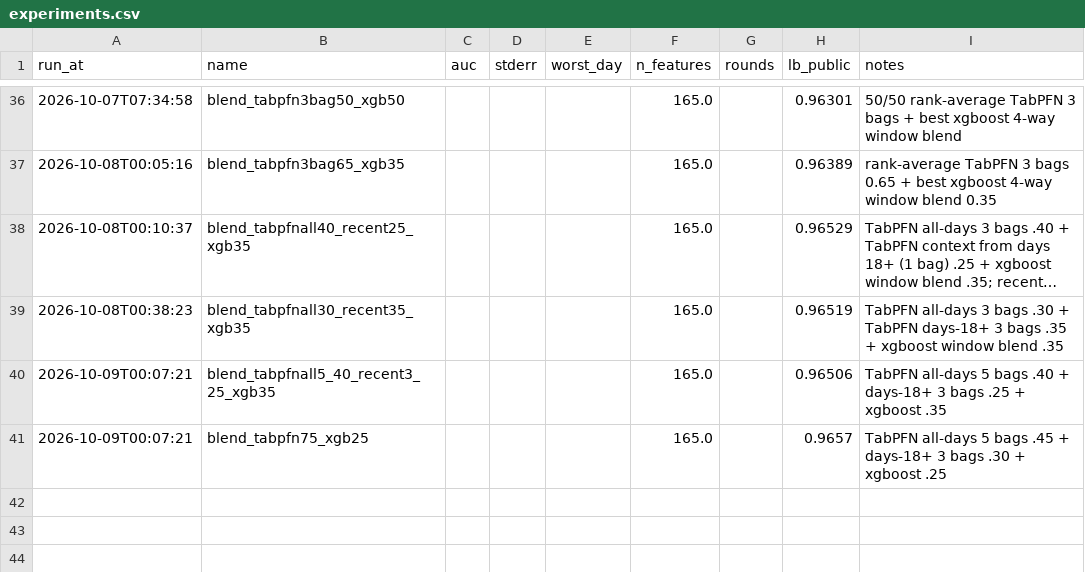
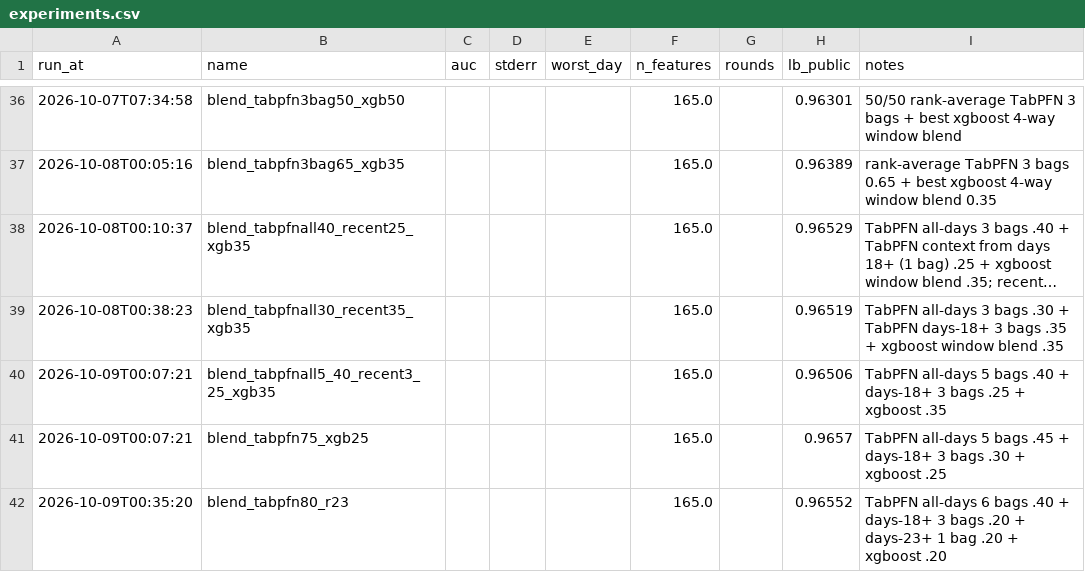
Before and after one commit to brianxlim/bt4012-kaggle, a CSV file: reports/experiments.csv, drawn as a sheet; only a part is shown, gaps mark what is left out; long unchanged cells end in …; the diff names each change by its address in the sheet, - before the commit and + after, or states it on an @@ line.

Commit message:
experiment: days-23 TabPFN in a 4-part blend, 0.96552; context size settable

```diff
--- a/reports/experiments.csv
+++ b/reports/experiments.csv
+row 42: 2026-10-09T00:35:20 | blend_tabpfn80_r23 |  |  |  | 165.0 |  | 0.96552 | TabPFN all-days 6 bags .40 + days-18+ 3 bags .20 + days-23+ 1 bag .20 + xgboost .20
```
Also changed, not shown: 5 other files.
